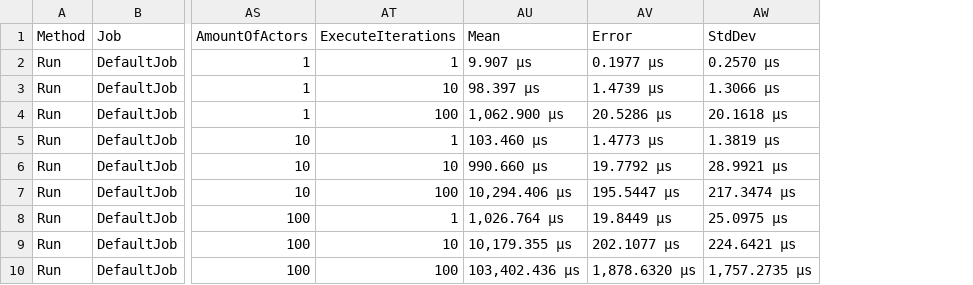
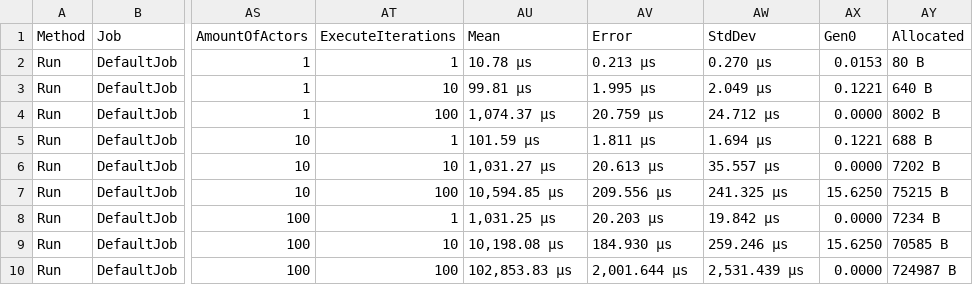
Before and after one commit to Scrawach/CovarianceProblem, a CSV file: CovarianceProblem/CovarianceProblem.Benchmarks/BenchmarkDotNet.Artifacts/results/CovarianceProblem.Benchmarks.Solves.MatchingBenchmark-report.csv, drawn as a sheet; only a part is shown, gaps mark what is left out; the diff names each change by its address in the sheet, - before the commit and + after, or states it on an @@ line.

```diff
--- a/CovarianceProblem/CovarianceProblem.Benchmarks/BenchmarkDotNet.Artifacts/results/CovarianceProblem.Benchmarks.Solves.MatchingBenchmark-report.csv
+++ b/CovarianceProblem/CovarianceProblem.Benchmarks/BenchmarkDotNet.Artifacts/results/CovarianceProblem.Benchmarks.Solves.MatchingBenchmark-report.csv
+column AX (Gen0), rows 2-10: 0.0153 | 0.1221 | 0.0000 | 0.1221 | 0.0000 | 15.6250 | 0.0000 | 15.6250 | 0.0000
+column AY (Allocated), rows 2-10: 80 B | 640 B | 8002 B | 688 B | 7202 B | 75215 B | 7234 B | 70585 B | 724987 B
-AU2 (Mean): 9.907 μs
+AU2 (Mean): 10.78 μs
-AV2 (Error): 0.1977 μs
+AV2 (Error): 0.213 μs
-AW2 (StdDev): 0.2570 μs
+AW2 (StdDev): 0.270 μs
-AU3 (Mean): 98.397 μs
+AU3 (Mean): 99.81 μs
-AV3 (Error): 1.4739 μs
+AV3 (Error): 1.995 μs
-AW3 (StdDev): 1.3066 μs
+AW3 (StdDev): 2.049 μs
-AU4 (Mean): 1,062.900 μs
+AU4 (Mean): 1,074.37 μs
-AV4 (Error): 20.5286 μs
+AV4 (Error): 20.759 μs
-AW4 (StdDev): 20.1618 μs
+AW4 (StdDev): 24.712 μs
-AU5 (Mean): 103.460 μs
+AU5 (Mean): 101.59 μs
-AV5 (Error): 1.4773 μs
+AV5 (Error): 1.811 μs
-AW5 (StdDev): 1.3819 μs
+AW5 (StdDev): 1.694 μs
-AU6 (Mean): 990.660 μs
+AU6 (Mean): 1,031.27 μs
-AV6 (Error): 19.7792 μs
+AV6 (Error): 20.613 μs
-AW6 (StdDev): 28.9921 μs
+AW6 (StdDev): 35.557 μs
-AU7 (Mean): 10,294.406 μs
+AU7 (Mean): 10,594.85 μs
-AV7 (Error): 195.5447 μs
+AV7 (Error): 209.556 μs
-AW7 (StdDev): 217.3474 μs
+AW7 (StdDev): 241.325 μs
-AU8 (Mean): 1,026.764 μs
+AU8 (Mean): 1,031.25 μs
-AV8 (Error): 19.8449 μs
+AV8 (Error): 20.203 μs
-AW8 (StdDev): 25.0975 μs
+AW8 (StdDev): 19.842 μs
-AU9 (Mean): 10,179.355 μs
+AU9 (Mean): 10,198.08 μs
-AV9 (Error): 202.1077 μs
+AV9 (Error): 184.930 μs
-AW9 (StdDev): 224.6421 μs
+AW9 (StdDev): 259.246 μs
-AU10 (Mean): 103,402.436 μs
+AU10 (Mean): 102,853.83 μs
-AV10 (Error): 1,878.6320 μs
+AV10 (Error): 2,001.644 μs
-AW10 (StdDev): 1,757.2735 μs
+AW10 (StdDev): 2,531.439 μs
```
Also changed, not shown: CovarianceProblem/CovarianceProblem.Benchmarks/BenchmarkDotNet.Artifacts/results/CovarianceProblem.Benchmarks.Solves.AnotherProcessorBenchmark-report.csv, CovarianceProblem/CovarianceProblem.Benchmarks/BenchmarkDotNet.Artifacts/results/CovarianceProblem.Benchmarks.Solves.DynamicBenchmark-report.csv, 9 other files.
